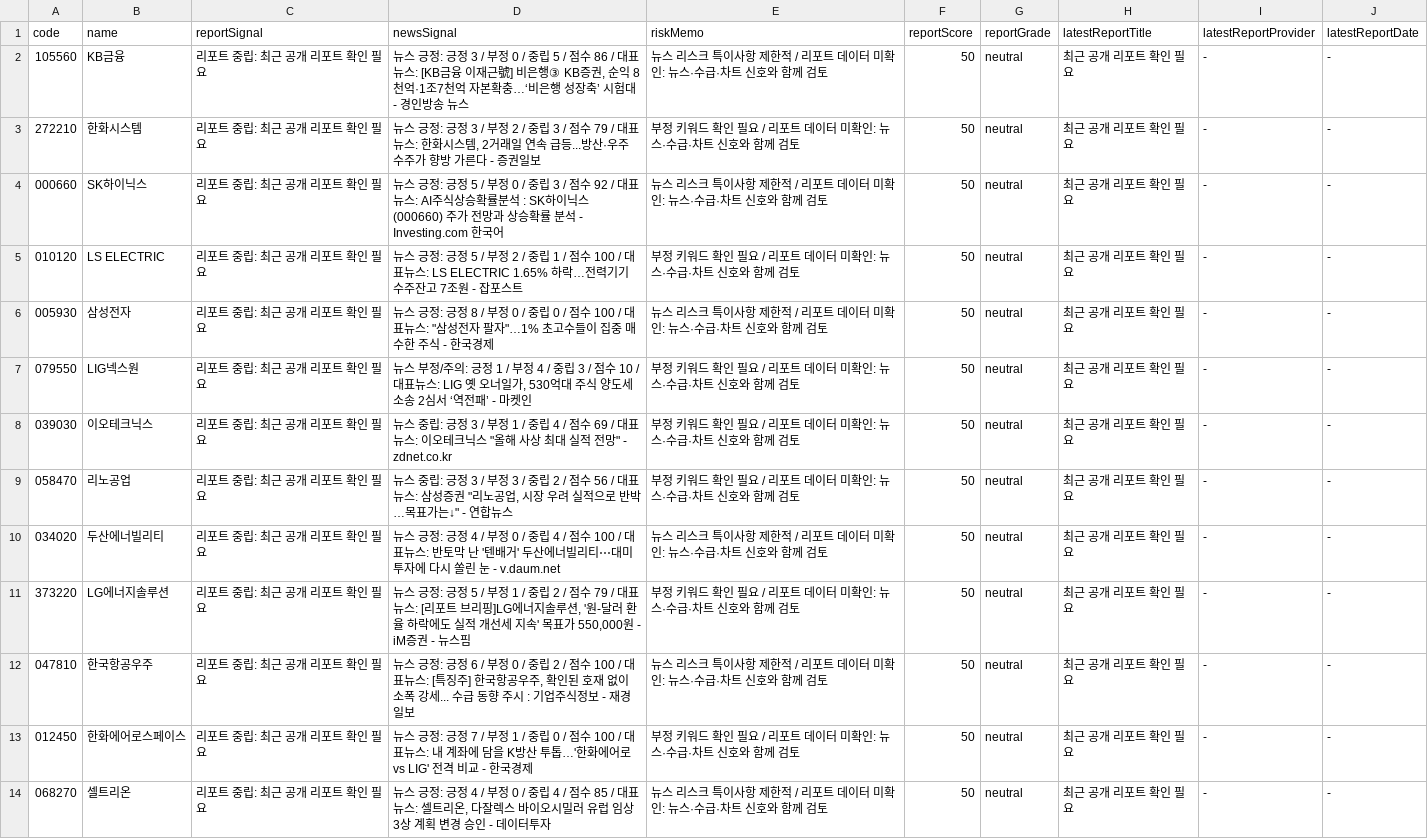
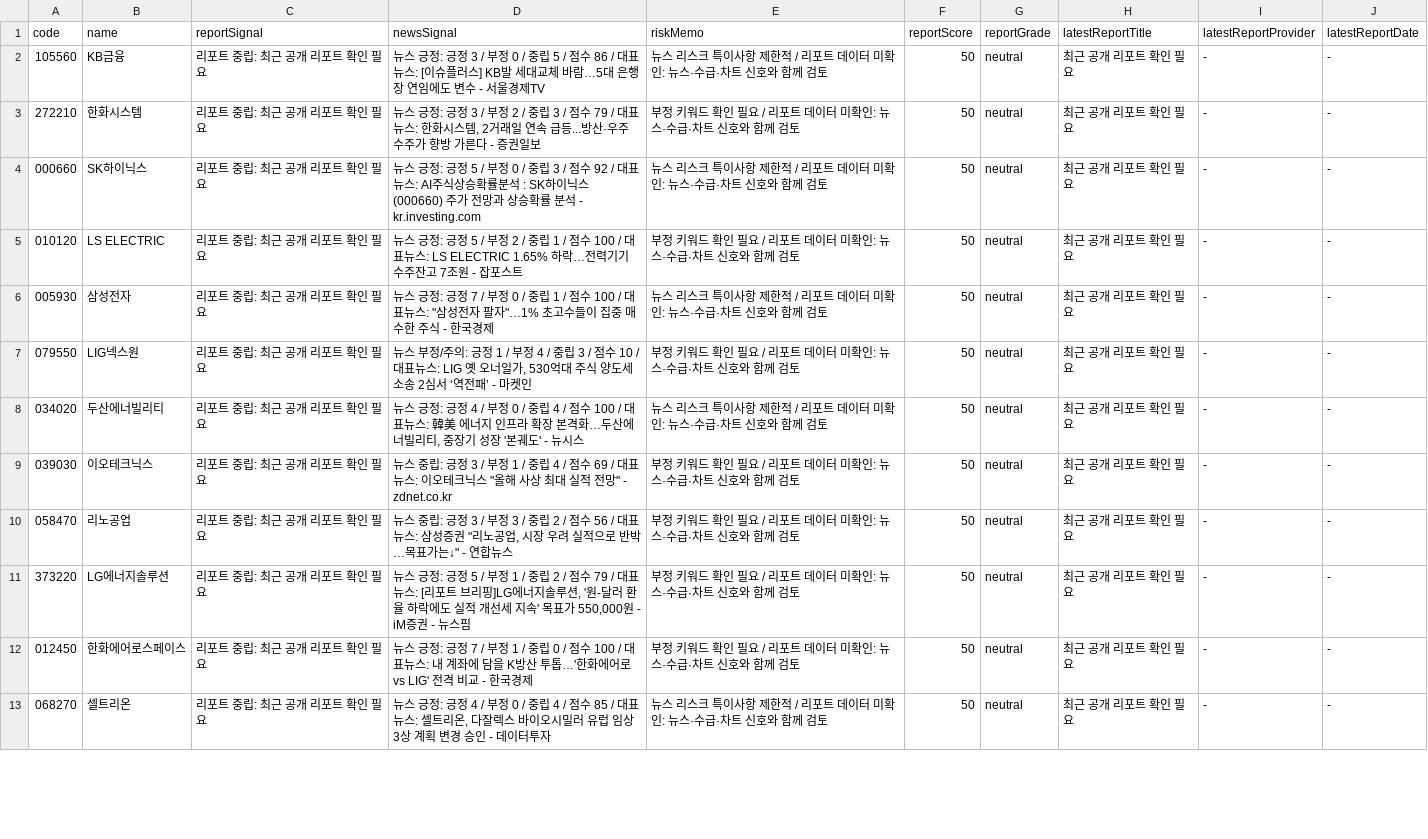
Before and after one commit to babbu28238/investment-json-data, a CSV file: report_hints.csv, drawn as a sheet; only a part is shown; the diff covers the shown part only.

```diff
--- a/report_hints.csv
+++ b/report_hints.csv
@@ -1,13 +1,12 @@
 code,name,reportSignal,newsSignal,riskMemo,reportScore,reportGrade,latestReportTitle,latestReportProvider,latestReportDate
-105560,KB금융,리포트 중립: 최근 공개 리포트 확인 필요,"뉴스 긍정: 긍정 3 / 부정 0 / 중립 5 / 점수 86 / 대표뉴스: [KB금융 이재근號] 비은행③ KB증권, 순익 8천억·1조7천억 자본확충…‘비은행 성장축’ 시험대 - 경인방송 뉴스",뉴스 리스크 특이사항 제한적 / 리포트 데이터 미확인: 뉴스·수급·차트 신호와 함께 검토,50,neutral,최근 공개 리포트 확인 필요,-,-
+105560,KB금융,리포트 중립: 최근 공개 리포트 확인 필요,뉴스 긍정: 긍정 3 / 부정 0 / 중립 5 / 점수 86 / 대표뉴스: [이슈플러스] KB발 세대교체 바람…5대 은행장 연임에도 변수 - 서울경제TV,뉴스 리스크 특이사항 제한적 / 리포트 데이터 미확인: 뉴스·수급·차트 신호와 함께 검토,50,neutral,최근 공개 리포트 확인 필요,-,-
 272210,한화시스템,리포트 중립: 최근 공개 리포트 확인 필요,"뉴스 긍정: 긍정 3 / 부정 2 / 중립 3 / 점수 79 / 대표뉴스: 한화시스템, 2거래일 연속 급등...방산·우주 수주가 향방 가른다 - 증권일보",부정 키워드 확인 필요 / 리포트 데이터 미확인: 뉴스·수급·차트 신호와 함께 검토,50,neutral,최근 공개 리포트 확인 필요,-,-
-000660,SK하이닉스,리포트 중립: 최근 공개 리포트 확인 필요,뉴스 긍정: 긍정 5 / 부정 0 / 중립 3 / 점수 92 / 대표뉴스: AI주식상승확률분석 : SK하이닉스 (000660) 주가 전망과 상승확률 분석 - Investing.com 한국어,뉴스 리스크 특이사항 제한적 / 리포트 데이터 미확인: 뉴스·수급·차트 신호와 함께 검토,50,neutral,최근 공개 리포트 확인 필요,-,-
+000660,SK하이닉스,리포트 중립: 최근 공개 리포트 확인 필요,뉴스 긍정: 긍정 5 / 부정 0 / 중립 3 / 점수 92 / 대표뉴스: AI주식상승확률분석 : SK하이닉스 (000660) 주가 전망과 상승확률 분석 - kr.investing.com,뉴스 리스크 특이사항 제한적 / 리포트 데이터 미확인: 뉴스·수급·차트 신호와 함께 검토,50,neutral,최근 공개 리포트 확인 필요,-,-
 010120,LS ELECTRIC,리포트 중립: 최근 공개 리포트 확인 필요,뉴스 긍정: 긍정 5 / 부정 2 / 중립 1 / 점수 100 / 대표뉴스: LS ELECTRIC 1.65% 하락…전력기기 수주잔고 7조원 - 잡포스트,부정 키워드 확인 필요 / 리포트 데이터 미확인: 뉴스·수급·차트 신호와 함께 검토,50,neutral,최근 공개 리포트 확인 필요,-,-
-005930,삼성전자,리포트 중립: 최근 공개 리포트 확인 필요,"뉴스 긍정: 긍정 8 / 부정 0 / 중립 0 / 점수 100 / 대표뉴스: ""삼성전자 팔자""…1% 초고수들이 집중 매수한 주식 - 한국경제",뉴스 리스크 특이사항 제한적 / 리포트 데이터 미확인: 뉴스·수급·차트 신호와 함께 검토,50,neutral,최근 공개 리포트 확인 필요,-,-
+005930,삼성전자,리포트 중립: 최근 공개 리포트 확인 필요,"뉴스 긍정: 긍정 7 / 부정 0 / 중립 1 / 점수 100 / 대표뉴스: ""삼성전자 팔자""…1% 초고수들이 집중 매수한 주식 - 한국경제",뉴스 리스크 특이사항 제한적 / 리포트 데이터 미확인: 뉴스·수급·차트 신호와 함께 검토,50,neutral,최근 공개 리포트 확인 필요,-,-
 079550,LIG넥스원,리포트 중립: 최근 공개 리포트 확인 필요,"뉴스 부정/주의: 긍정 1 / 부정 4 / 중립 3 / 점수 10 / 대표뉴스: LIG 옛 오너일가, 530억대 주식 양도세 소송 2심서 ‘역전패’ - 마켓인",부정 키워드 확인 필요 / 리포트 데이터 미확인: 뉴스·수급·차트 신호와 함께 검토,50,neutral,최근 공개 리포트 확인 필요,-,-
+034020,두산에너빌리티,리포트 중립: 최근 공개 리포트 확인 필요,"뉴스 긍정: 긍정 4 / 부정 0 / 중립 4 / 점수 100 / 대표뉴스: 韓美 에너지 인프라 확장 본격화…두산에너빌리티, 중장기 성장 '본궤도' - 뉴시스",뉴스 리스크 특이사항 제한적 / 리포트 데이터 미확인: 뉴스·수급·차트 신호와 함께 검토,50,neutral,최근 공개 리포트 확인 필요,-,-
 039030,이오테크닉스,리포트 중립: 최근 공개 리포트 확인 필요,"뉴스 중립: 긍정 3 / 부정 1 / 중립 4 / 점수 69 / 대표뉴스: 이오테크닉스 ""올해 사상 최대 실적 전망"" - zdnet.co.kr",부정 키워드 확인 필요 / 리포트 데이터 미확인: 뉴스·수급·차트 신호와 함께 검토,50,neutral,최근 공개 리포트 확인 필요,-,-
 058470,리노공업,리포트 중립: 최근 공개 리포트 확인 필요,"뉴스 중립: 긍정 3 / 부정 3 / 중립 2 / 점수 56 / 대표뉴스: 삼성증권 ""리노공업, 시장 우려 실적으로 반박…목표가는↓"" - 연합뉴스",부정 키워드 확인 필요 / 리포트 데이터 미확인: 뉴스·수급·차트 신호와 함께 검토,50,neutral,최근 공개 리포트 확인 필요,-,-
-034020,두산에너빌리티,리포트 중립: 최근 공개 리포트 확인 필요,뉴스 긍정: 긍정 4 / 부정 0 / 중립 4 / 점수 100 / 대표뉴스: 반토막 난 '텐배거' 두산에너빌리티⋯대미투자에 다시 쏠린 눈 - v.daum.net,뉴스 리스크 특이사항 제한적 / 리포트 데이터 미확인: 뉴스·수급·차트 신호와 함께 검토,50,neutral,최근 공개 리포트 확인 필요,-,-
 373220,LG에너지솔루션,리포트 중립: 최근 공개 리포트 확인 필요,"뉴스 긍정: 긍정 5 / 부정 1 / 중립 2 / 점수 79 / 대표뉴스: [리포트 브리핑]LG에너지솔루션, '원-달러 환율 하락에도 실적 개선세 지속' 목표가 550,000원 - iM증권 - 뉴스핌",부정 키워드 확인 필요 / 리포트 데이터 미확인: 뉴스·수급·차트 신호와 함께 검토,50,neutral,최근 공개 리포트 확인 필요,-,-
-047810,한국항공우주,리포트 중립: 최근 공개 리포트 확인 필요,"뉴스 긍정: 긍정 6 / 부정 0 / 중립 2 / 점수 100 / 대표뉴스: [특징주] 한국항공우주, 확인된 호재 없이 소폭 강세... 수급 동향 주시 : 기업주식정보 - 재경일보",뉴스 리스크 특이사항 제한적 / 리포트 데이터 미확인: 뉴스·수급·차트 신호와 함께 검토,50,neutral,최근 공개 리포트 확인 필요,-,-
 012450,한화에어로스페이스,리포트 중립: 최근 공개 리포트 확인 필요,뉴스 긍정: 긍정 7 / 부정 1 / 중립 0 / 점수 100 / 대표뉴스: 내 계좌에 담을 K방산 투톱…'한화에어로 vs LIG' 전격 비교 - 한국경제,부정 키워드 확인 필요 / 리포트 데이터 미확인: 뉴스·수급·차트 신호와 함께 검토,50,neutral,최근 공개 리포트 확인 필요,-,-
```
Also changed, not shown: 6 edited cells elsewhere in this file, stock_candidates_input.csv, supply_flow_input.csv, 29 other files.
